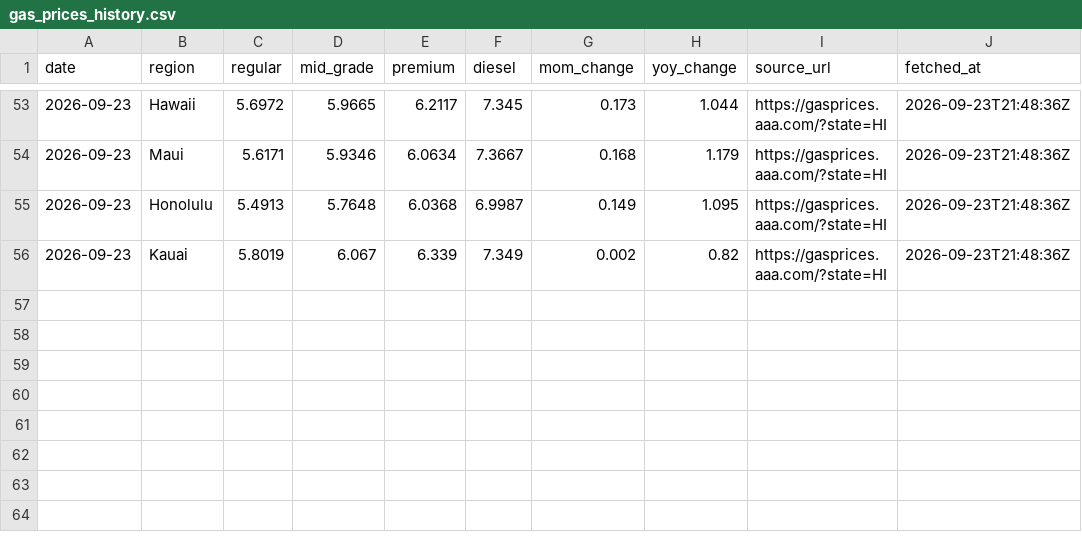
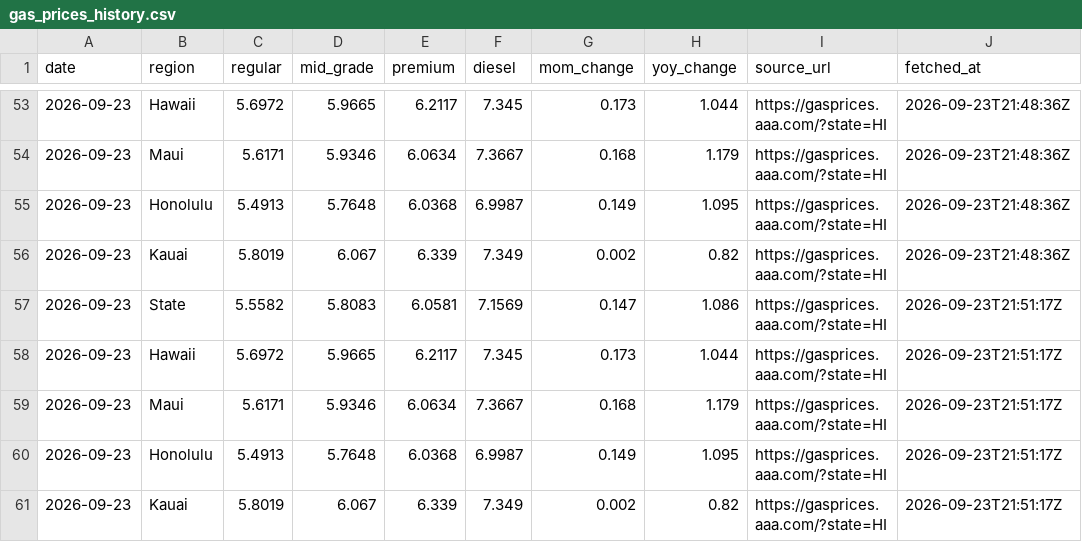
Before and after one commit to Hawaii-Appleseed/Cost-of-Living-Tracker, a CSV file: data/gas_prices_history.csv, drawn as a sheet; only a part is shown, gaps mark what is left out; the diff names each change by its address in the sheet, - before the commit and + after, or states it on an @@ line.

```diff
--- a/data/gas_prices_history.csv
+++ b/data/gas_prices_history.csv
+row 57: 2026-09-23 | State | 5.5582 | 5.8083 | 6.0581 | 7.1569 | 0.147 | 1.086 | https://gasprices.aaa.com/?state=HI | 2026-09-23T21:51:17Z
+row 58: 2026-09-23 | Hawaii | 5.6972 | 5.9665 | 6.2117 | 7.345 | 0.173 | 1.044 | https://gasprices.aaa.com/?state=HI | 2026-09-23T21:51:17Z
+row 59: 2026-09-23 | Maui | 5.6171 | 5.9346 | 6.0634 | 7.3667 | 0.168 | 1.179 | https://gasprices.aaa.com/?state=HI | 2026-09-23T21:51:17Z
+row 60: 2026-09-23 | Honolulu | 5.4913 | 5.7648 | 6.0368 | 6.9987 | 0.149 | 1.095 | https://gasprices.aaa.com/?state=HI | 2026-09-23T21:51:17Z
+row 61: 2026-09-23 | Kauai | 5.8019 | 6.067 | 6.339 | 7.349 | 0.002 | 0.82 | https://gasprices.aaa.com/?state=HI | 2026-09-23T21:51:17Z
```
Also changed, not shown: 3 other files.
